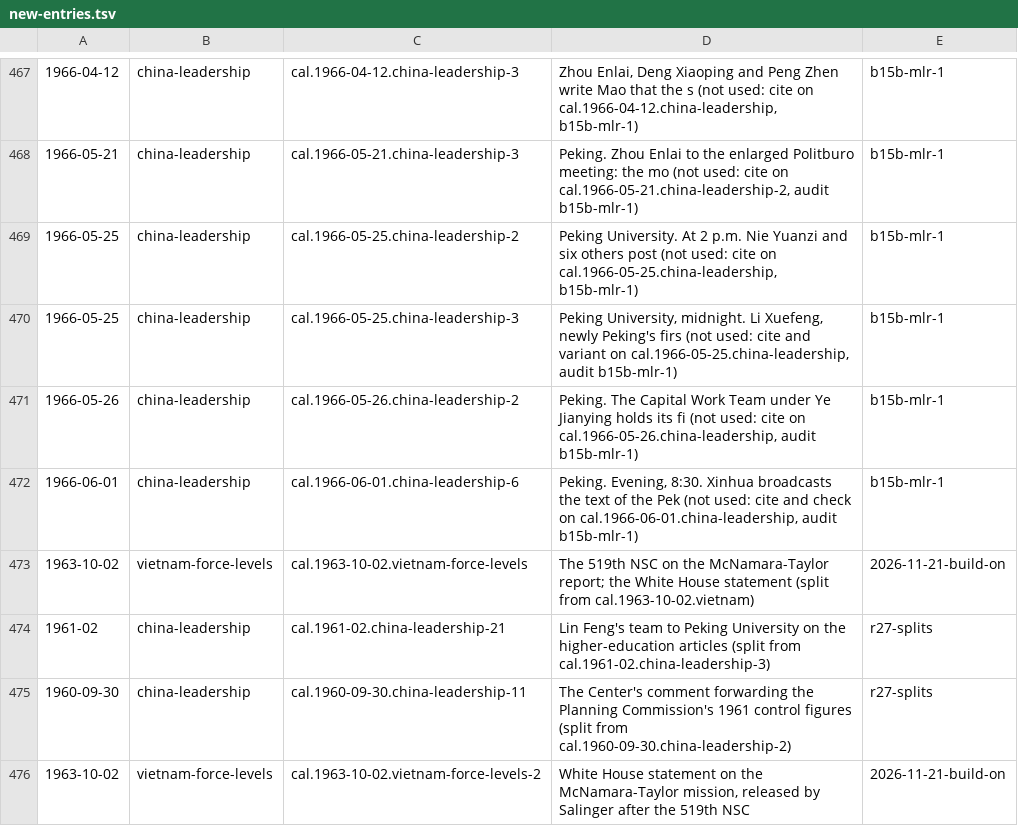
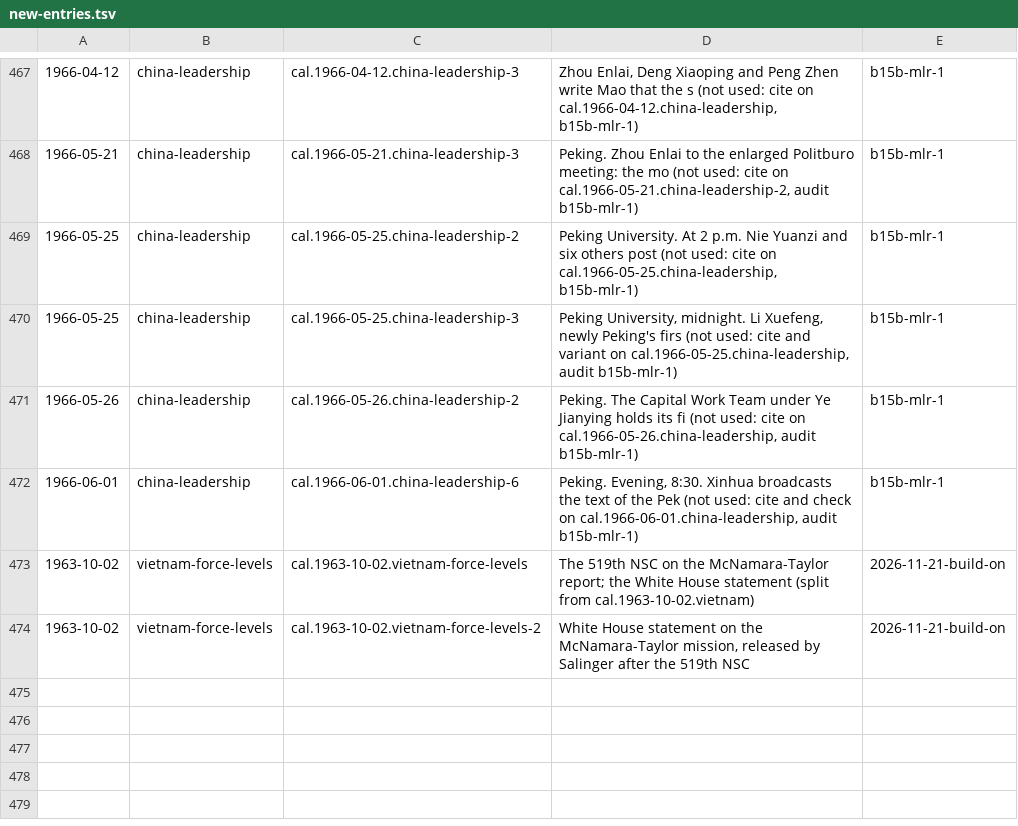
Before and after one commit to Impending2223/bib, a TSV file: inbox/new-entries.tsv, drawn as a sheet; only a part is shown, gaps mark what is left out; the diff names each change by its address in the sheet, - before the commit and + after, or states it on an @@ line.

```diff
--- a/inbox/new-entries.tsv
+++ b/inbox/new-entries.tsv
-row 474: 1961-02 | china-leadership | cal.1961-02.china-leadership-21 | Lin Feng's team to Peking University on the higher-education articles (split from cal.1961-02.china-leadership-3) | r27-splits
-row 475: 1960-09-30 | china-leadership | cal.1960-09-30.china-leadership-11 | The Center's comment forwarding the Planning Commission's 1961 control figures (split from cal.1960-09-30.china-leadership-2) | r27-splits
```
